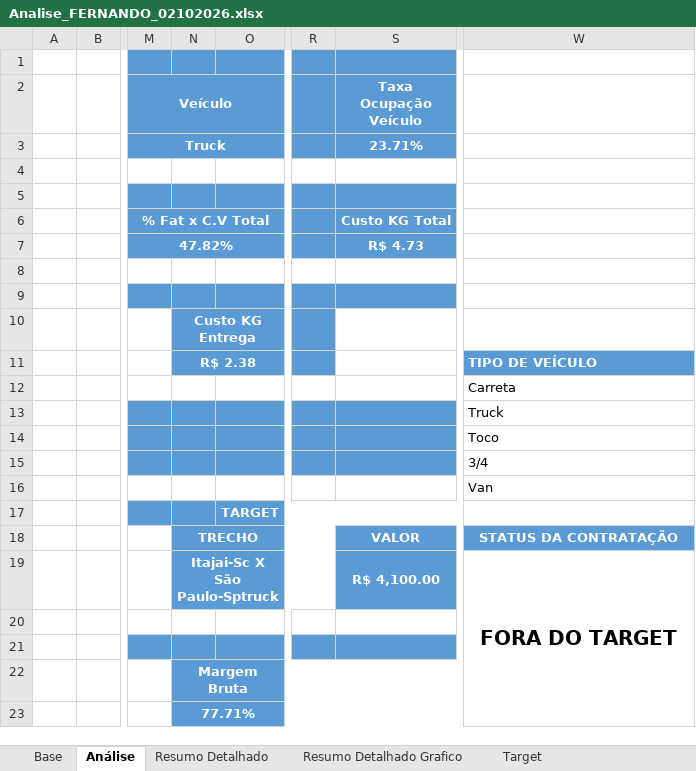
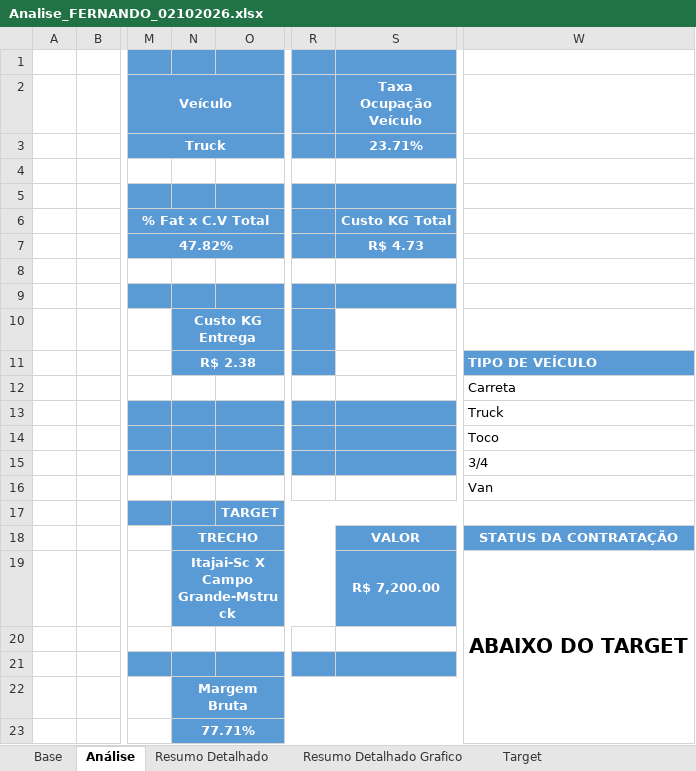
Before and after one commit to joaopedro850/analise-terceiros-portoex, an Excel workbook: docs/excels/Analise_FERNANDO_02102026.xlsx, sheet Análise, drawn as a sheet; only a part is shown, gaps mark what is left out; values as stored, in another font and other column widths than the file's, no borders; charts and pictures and conditional formats not drawn; the diff names each change by its address in the sheet, - before the commit and + after, or states it on an @@ line.

Commit message:
FERNANDO 02/10: trecho Itajai-Campo Grande

```diff
--- a/docs/excels/Analise_FERNANDO_02102026.xlsx (sheet Análise)
+++ b/docs/excels/Analise_FERNANDO_02102026.xlsx (sheet Análise)
-N19: Itajai-Sc X São Paulo-Sptruck
+N19: Itajai-Sc X Campo Grande-Mstruck
-S19 (Taxa Ocupação Veículo): R$ 4,100.00
+S19 (Taxa Ocupação Veículo): R$ 7,200.00
-W19: FORA DO TARGET
+W19: ABAIXO DO TARGET
```
Also changed, not shown: 1 other file.
